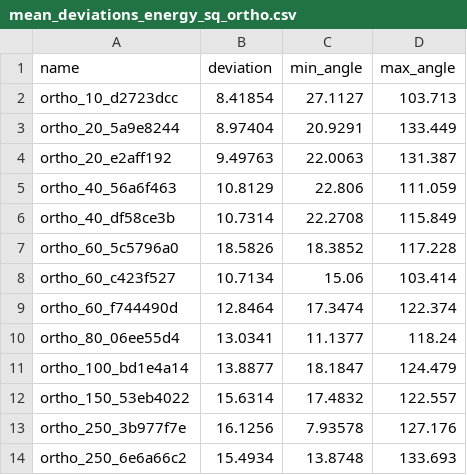
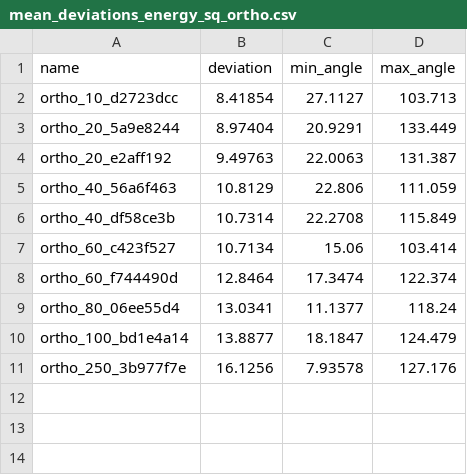
Before and after one commit to KaterynaBrekhuneko/EnergyOptimization, a CSV file: results/mean_deviations_energy_sq_ortho.csv, drawn as a sheet.

```diff
--- a/results/mean_deviations_energy_sq_ortho.csv
+++ b/results/mean_deviations_energy_sq_ortho.csv
@@ -6,3 +6,2 @@ ortho_40_56a6f463,10.8129,22.806,111.059
 ortho_40_df58ce3b,10.7314,22.2708,115.849
-ortho_60_5c5796a0,18.5826,18.3852,117.228
 ortho_60_c423f527,10.7134,15.06,103.414
@@ -11,4 +10,2 @@ ortho_80_06ee55d4,13.0341,11.1377,118.24
 ortho_100_bd1e4a14,13.8877,18.1847,124.479
-ortho_150_53eb4022,15.6314,17.4832,122.557
 ortho_250_3b977f7e,16.1256,7.93578,127.176
-ortho_250_6e6a66c2,15.4934,13.8748,133.693
```
Also changed, not shown: results/mean_deviations_initial_point_set.csv, results/mean_deviations_initial_simple.csv, 46 other files.
